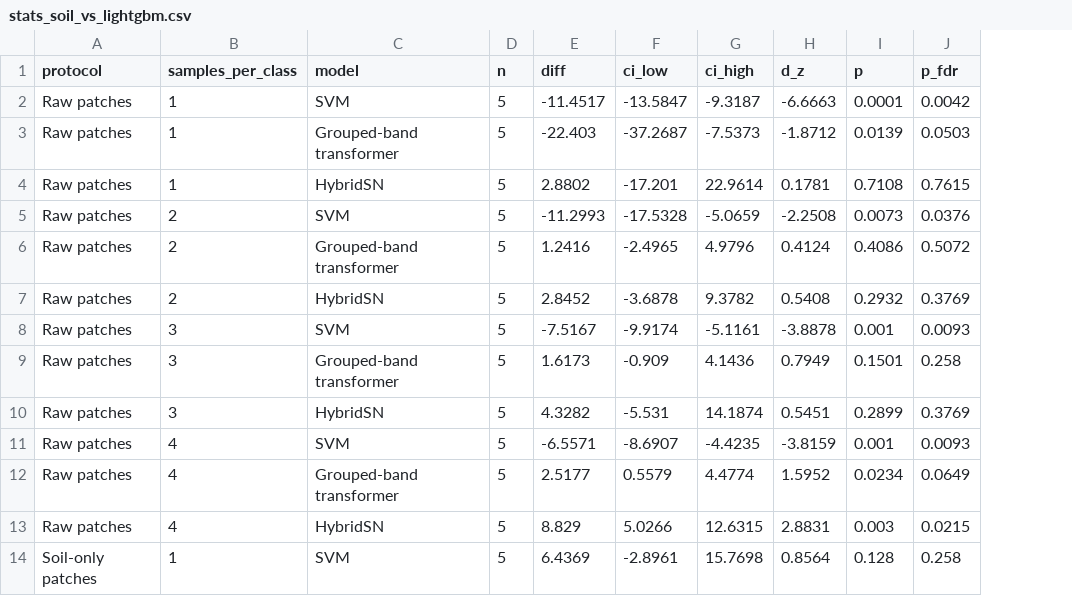
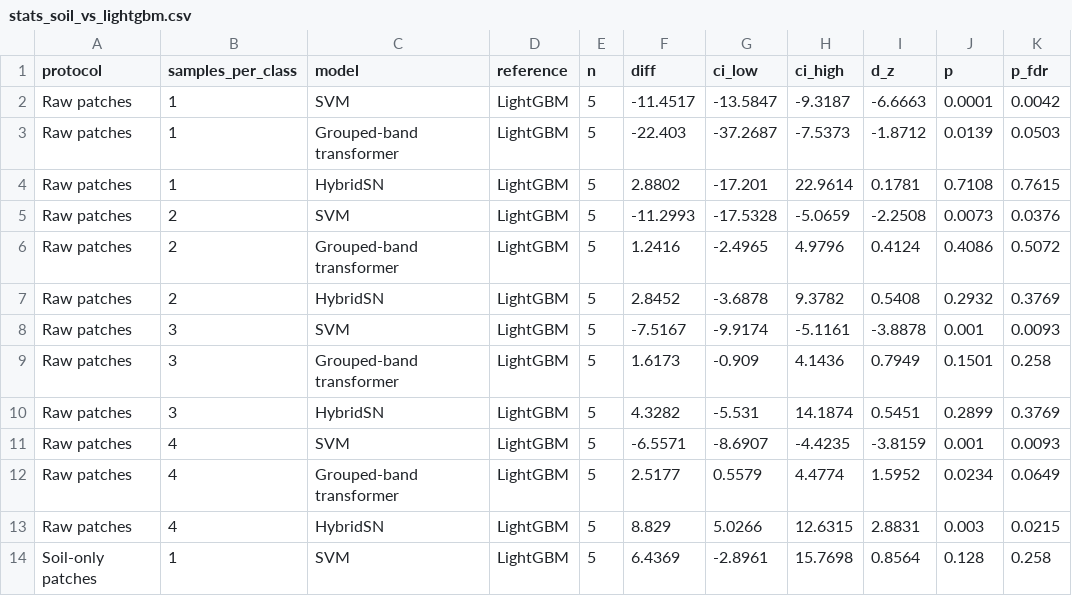
Before and after one commit to Devguru-codes/research_paper_code_and_results, a CSV file: revision/results/final/tables/stats_soil_vs_lightgbm.csv, drawn as a sheet; only a part is shown; the diff names each change by its address in the sheet, - before the commit and + after, or states it on an @@ line.

```diff
--- a/revision/results/final/tables/stats_soil_vs_lightgbm.csv
+++ b/revision/results/final/tables/stats_soil_vs_lightgbm.csv
+column D (reference), rows 2-14: all LightGBM
```
Also changed, not shown: revision/results/final/tables/stats_airborne_vs_lightgbm.csv, revision/results/final/tables/table_ip_protocols.csv, 23 other files.
